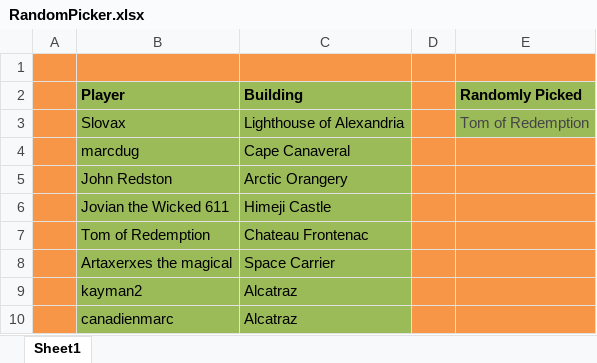
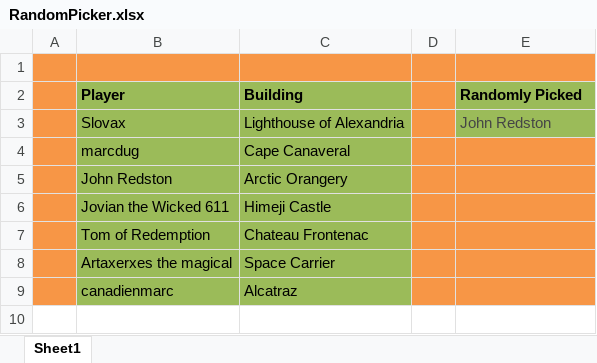
Before and after one commit to LazarusLottery/LazarusLottery.github.io, an Excel workbook: RandomPicker.xlsx, sheet Sheet1, drawn as a sheet; values as stored, in another font and other column widths than the file's, no borders; the diff names each change by its address in the sheet, - before the commit and + after, or states it on an @@ line.

```diff
--- a/RandomPicker.xlsx (sheet Sheet1)
+++ b/RandomPicker.xlsx (sheet Sheet1)
-E3 (Randomly Picked): Tom of Redemption
+E3 (Randomly Picked): John Redston
-row 9:  | kayman2 | Alcatraz
```
Also changed, not shown: 2 other files.
